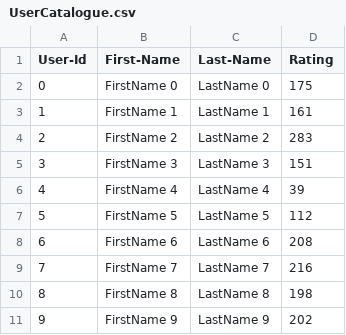
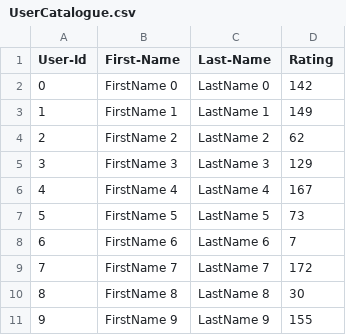
Before and after one commit to noumaanahmed/ahmed_noumaan_002812280_labs, a CSV file: INFO 5100 - AED/Lab 6/UserCatalogue.csv, drawn as a sheet.

```diff
--- a/INFO 5100 - AED/Lab 6/UserCatalogue.csv
+++ b/INFO 5100 - AED/Lab 6/UserCatalogue.csv
@@ -1,11 +1,11 @@
 User-Id,First-Name,Last-Name,Rating
-0,FirstName 0,LastName 0,175
-1,FirstName 1,LastName 1,161
-2,FirstName 2,LastName 2,283
-3,FirstName 3,LastName 3,151
-4,FirstName 4,LastName 4,39
-5,FirstName 5,LastName 5,112
-6,FirstName 6,LastName 6,208
-7,FirstName 7,LastName 7,216
-8,FirstName 8,LastName 8,198
-9,FirstName 9,LastName 9,202
+0,FirstName 0,LastName 0,142
+1,FirstName 1,LastName 1,149
+2,FirstName 2,LastName 2,62
+3,FirstName 3,LastName 3,129
+4,FirstName 4,LastName 4,167
+5,FirstName 5,LastName 5,73
+6,FirstName 6,LastName 6,7
+7,FirstName 7,LastName 7,172
+8,FirstName 8,LastName 8,30
+9,FirstName 9,LastName 9,155
```
Also changed, not shown: INFO 5100 - AED/Lab 6/CommentData.csv, 20 other files.
